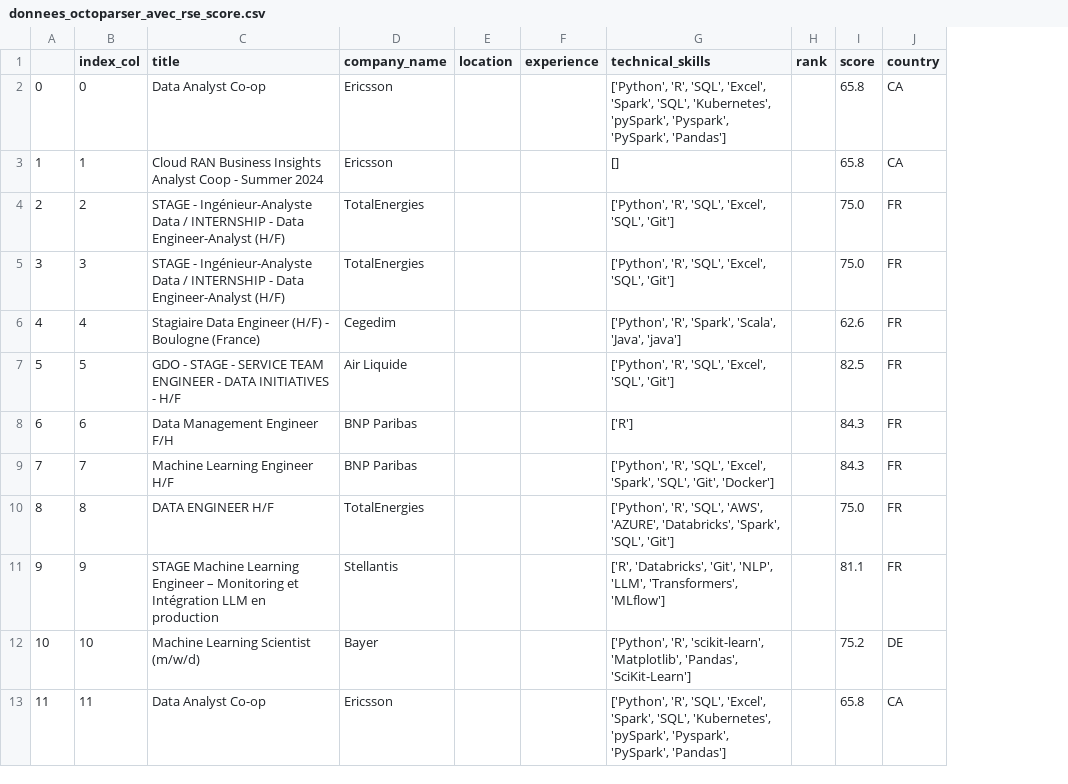
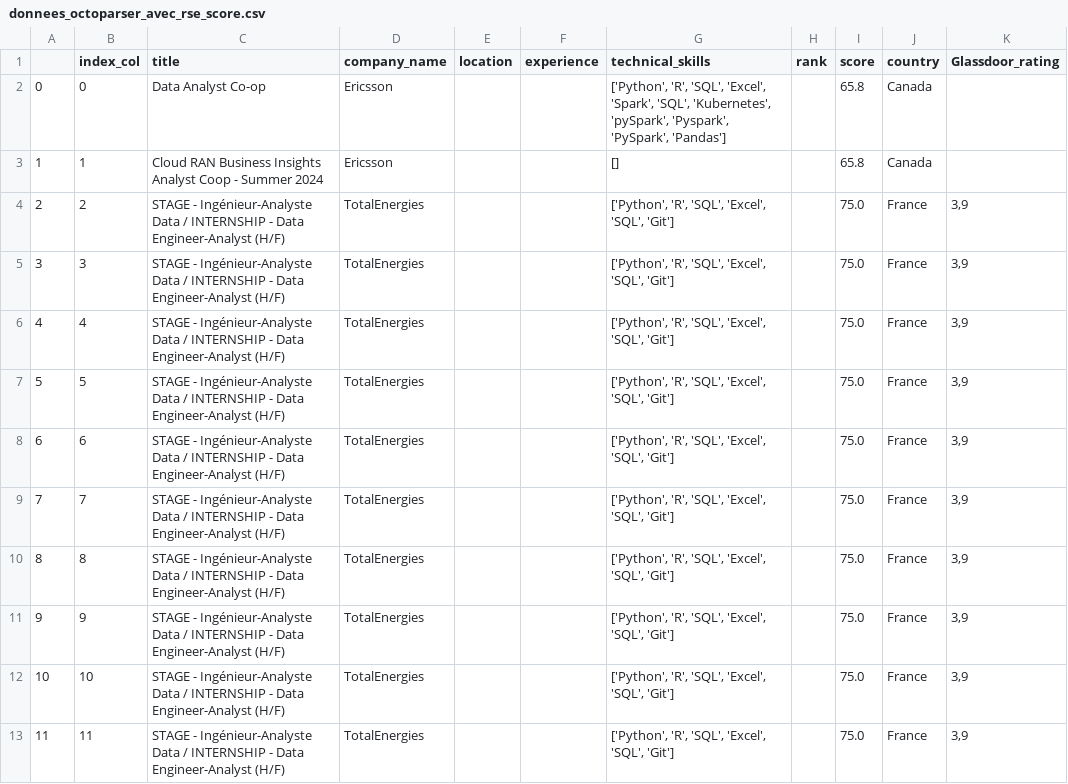
Before and after one commit to LisaLOUNIS/WEB-SCRAPING, a CSV file: donnees_octoparser_avec_rse_score.csv, drawn as a sheet; only a part is shown; the diff covers the shown part only; the diff names each change by its address in the sheet, - before the commit and + after, or states it on an @@ line.

```diff
--- a/donnees_octoparser_avec_rse_score.csv
+++ b/donnees_octoparser_avec_rse_score.csv
+column K (Glassdoor_rating), rows 4-13: all 3,9
-J2:J3 (country): CA
+J2:J3 (country): Canada
-J4:J11 (country): FR
+J4:J11 (country): France
-C6 (title): Stagiaire Data Engineer (H/F) - Boulogne (France)
+C6 (title): STAGE - Ingénieur-Analyste Data / INTERNSHIP - Data Engineer-Analyst (H/F)
-D6 (company_name): Cegedim
+D6 (company_name): TotalEnergies
-G6 (technical_skills): ['Python', 'R', 'Spark', 'Scala', 'Java', 'java']
+G6 (technical_skills): ['Python', 'R', 'SQL', 'Excel', 'SQL', 'Git']
-I6 (score): 62.6
+I6 (score): 75.0
-C7 (title): GDO - STAGE - SERVICE TEAM ENGINEER - DATA INITIATIVES - H/F
+C7 (title): STAGE - Ingénieur-Analyste Data / INTERNSHIP - Data Engineer-Analyst (H/F)
-D7 (company_name): Air Liquide
+D7 (company_name): TotalEnergies
-I7 (score): 82.5
+I7 (score): 75.0
-C8 (title): Data Management Engineer F/H
+C8 (title): STAGE - Ingénieur-Analyste Data / INTERNSHIP - Data Engineer-Analyst (H/F)
-D8:D9 (company_name): BNP Paribas
+D8:D9 (company_name): TotalEnergies
-G8 (technical_skills): ['R']
+G8 (technical_skills): ['Python', 'R', 'SQL', 'Excel', 'SQL', 'Git']
-I8:I9 (score): 84.3
+I8:I9 (score): 75.0
-C9 (title): Machine Learning Engineer H/F
+C9 (title): STAGE - Ingénieur-Analyste Data / INTERNSHIP - Data Engineer-Analyst (H/F)
-G9 (technical_skills): …'SQL', 'Excel', 'Spark', 'SQL', 'Git', 'Docker']
+G9 (technical_skills): …'SQL', 'Excel', 'SQL', 'Git']
-C10 (title): DATA ENGINEER H/F
+C10 (title): STAGE - Ingénieur-Analyste Data / INTERNSHIP - Data Engineer-Analyst (H/F)
-G10 (technical_skills): …'R', 'SQL', 'AWS', 'AZURE', 'Databricks', 'Spark', 'SQL', 'Git']
+G10 (technical_skills): …'R', 'SQL', 'Excel', 'SQL', 'Git']
-C11 (title): STAGE Machine Learning Engineer – Monitoring et Intégration LLM en production
+C11 (title): STAGE - Ingénieur-Analyste Data / INTERNSHIP - Data Engineer-Analyst (H/F)
-D11 (company_name): Stellantis
+D11 (company_name): TotalEnergies
-G11 (technical_skills): ['R', 'Databricks', 'Git', 'NLP', 'LLM', 'Transformers', 'MLflow']
+G11 (technical_skills): ['Python', 'R', 'SQL', 'Excel', 'SQL', 'Git']
-I11 (score): 81.1
+I11 (score): 75.0
-C12 (title): Machine Learning Scientist (m/w/d)
+C12 (title): STAGE - Ingénieur-Analyste Data / INTERNSHIP - Data Engineer-Analyst (H/F)
-D12 (company_name): Bayer
+D12 (company_name): TotalEnergies
-G12 (technical_skills): ['Python', 'R', 'scikit-learn', 'Matplotlib', 'Pandas', 'SciKit-Learn']
+G12 (technical_skills): ['Python', 'R', 'SQL', 'Excel', 'SQL', 'Git']
-I12 (score): 75.2
+I12 (score): 75.0
-J12 (country): DE
+J12 (country): France
-C13 (title): Data Analyst Co-op
+C13 (title): STAGE - Ingénieur-Analyste Data / INTERNSHIP - Data Engineer-Analyst (H/F)
-D13 (company_name): Ericsson
+D13 (company_name): TotalEnergies
-G13 (technical_skills): …'SQL', 'Excel', 'Spark', 'SQL', 'Kubernetes', 'pySpark', 'Pyspark', 'PySpark', 'Pandas']
+G13 (technical_skills): …'SQL', 'Excel', 'SQL', 'Git']
-I13 (score): 65.8
+I13 (score): 75.0
-J13 (country): CA
+J13 (country): France
```
Also changed, not shown: 12 added rows, 11 edited cells and row numbers in column A elsewhere in this file, google_jobs.csv, 3 other files.
